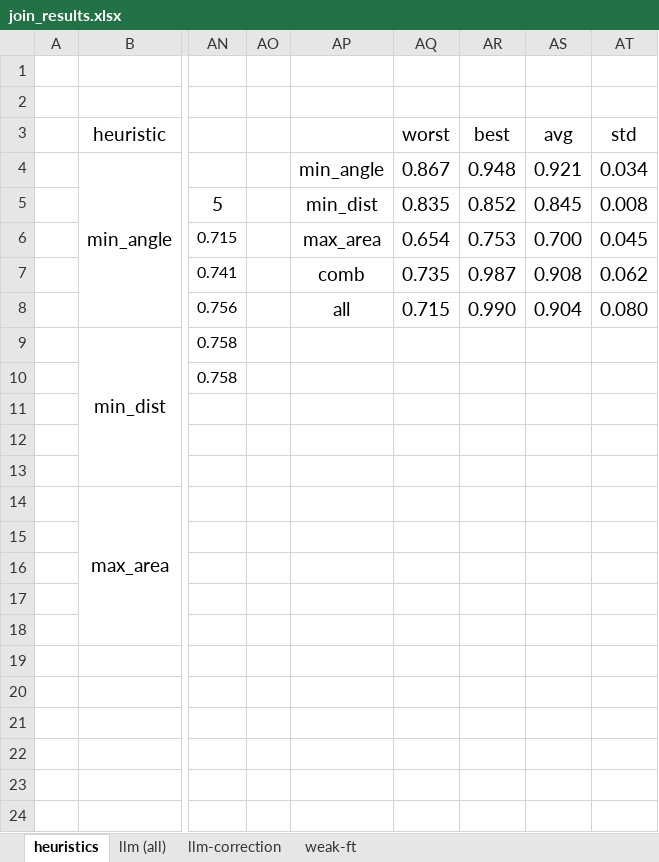
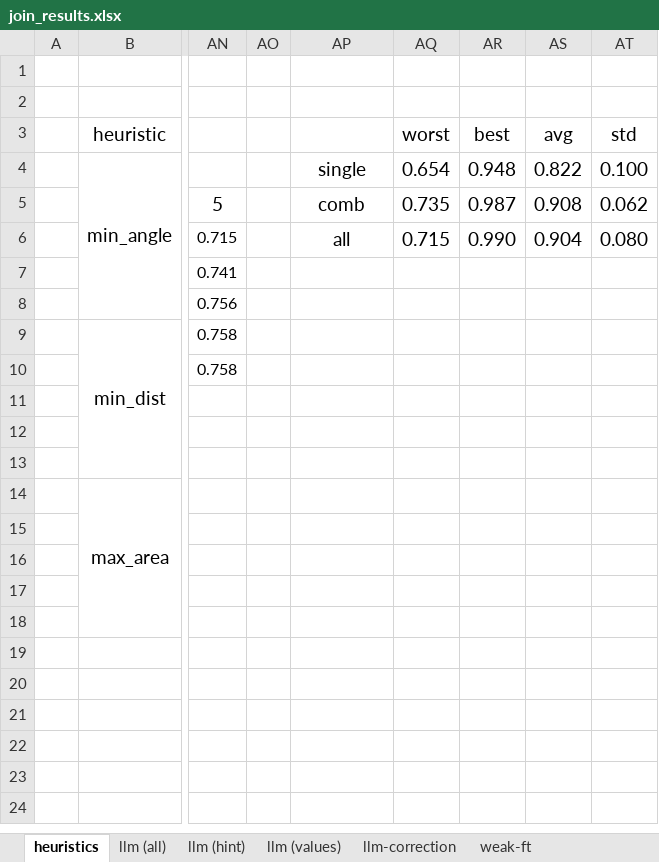
Before and after one commit to BeanHam/2024-spatial-data-integration, an Excel workbook: misc/join_results.xlsx, sheet heuristics, drawn as a sheet; only a part is shown, gaps mark what is left out; values as stored, in another font and other column widths than the file's, no borders; conditional formats not drawn; the diff names each change by its address in the sheet, - before the commit and + after, or states it on an @@ line.

```diff
--- a/misc/join_results.xlsx (sheet heuristics)
+++ b/misc/join_results.xlsx (sheet heuristics)
+sheet tab: llm (hint)
+sheet tab: llm (values)
-AP4: min_angle
+AP4: single
-AQ4: 0.867
+AQ4: 0.654
-AS4: 0.921
+AS4: 0.822
-AT4: 0.034
+AT4: 0.100
-AP5: min_dist
+AP5: comb
-AQ5: 0.835
+AQ5: 0.735
-AR5: 0.852
+AR5: 0.987
-AS5: 0.845
+AS5: 0.908
-AT5: 0.008
+AT5: 0.062
-AP6: max_area
+AP6: all
-AQ6: 0.654
+AQ6: 0.715
-AR6: 0.753
+AR6: 0.990
-AS6: 0.700
+AS6: 0.904
-AT6: 0.045
+AT6: 0.080
-AP7: comb
+AP7: (empty)
-AQ7: 0.735
+AQ7: (empty)
-AR7: 0.987
+AR7: (empty)
-AS7: 0.908
+AS7: (empty)
-AT7: 0.062
+AT7: (empty)
-AP8: all
+AP8: (empty)
-AQ8: 0.715
+AQ8: (empty)
-AR8: 0.990
+AR8: (empty)
-AS8: 0.904
+AS8: (empty)
-AT8: 0.080
+AT8: (empty)
```
Also changed, not shown: sheet llm (all), sheet llm-correction, misc/union_results.xlsx, 36 other files.
